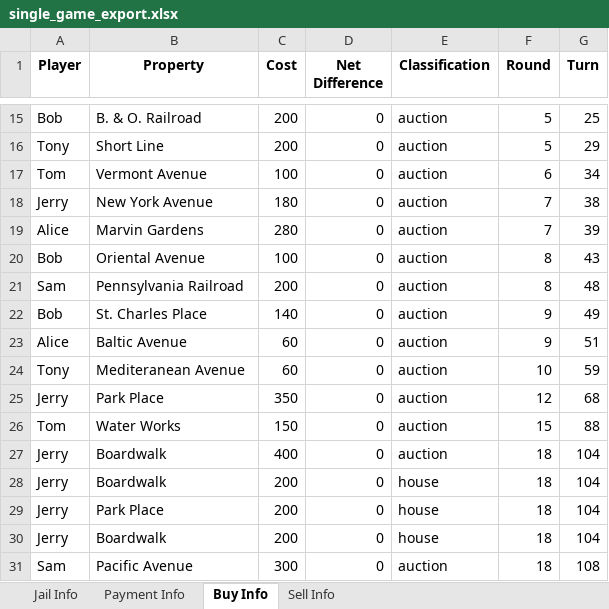
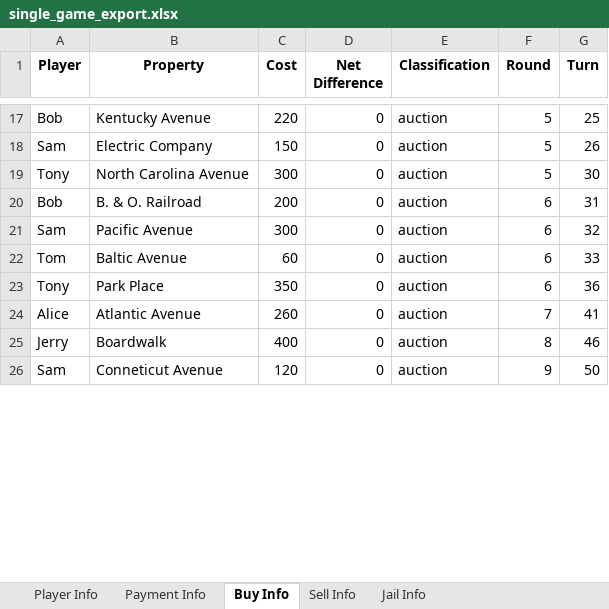
Before and after one commit to TorentalAce/Monopoly, an Excel workbook: Example_Files/single_game_export.xlsx, sheet Buy Info, drawn as a sheet; only a part is shown, gaps mark what is left out; values as stored, in another font and other column widths than the file's, no borders; removed rows and columns are numbered as before the commit, all else as after; the diff covers the shown part only; the diff names each change by its address in the sheet, - before the commit and + after, or states it on an @@ line.

```diff
--- a/Example_Files/single_game_export.xlsx (sheet Buy Info)
+++ b/Example_Files/single_game_export.xlsx (sheet Buy Info)
+sheet tab: Player Info
@@ sheet tab order changed: Player Info | Payment Info | Buy Info | Sell Info | Jail Info @@
-B17 (Property): B. & O. Railroad
+B17 (Property): Kentucky Avenue
-C17 (Cost): 200
+C17 (Cost): 220
+row 18: Sam | Electric Company | 150 | 0 | auction | 5 | 26
-B19 (Property): Short Line
+B19 (Property): North Carolina Avenue
-C19 (Cost): 200
+C19 (Cost): 300
-G19 (Turn): 29
+G19 (Turn): 30
+row 20: Bob | B. & O. Railroad | 200 | 0 | auction | 6 | 31
+row 21: Sam | Pacific Avenue | 300 | 0 | auction | 6 | 32
-B22 (Property): Vermont Avenue
+B22 (Property): Baltic Avenue
-C22 (Cost): 100
+C22 (Cost): 60
-G22 (Turn): 34
+G22 (Turn): 33
-row 18: Jerry | New York Avenue | 180 | 0 | auction | 7 | 38
+row 23: Tony | Park Place | 350 | 0 | auction | 6 | 36
-B24 (Property): Marvin Gardens
+B24 (Property): Atlantic Avenue
-C24 (Cost): 280
+C24 (Cost): 260
-G24 (Turn): 39
+G24 (Turn): 41
-row 20: Bob | Oriental Avenue | 100 | 0 | auction | 8 | 43
-row 21: Sam | Pennsylvania Railroad | 200 | 0 | auction | 8 | 48
-row 22: Bob | St. Charles Place | 140 | 0 | auction | 9 | 49
-row 23: Alice | Baltic Avenue | 60 | 0 | auction | 9 | 51
-row 24: Tony | Mediteranean Avenue | 60 | 0 | auction | 10 | 59
-row 25: Jerry | Park Place | 350 | 0 | auction | 12 | 68
-row 26: Tom | Water Works | 150 | 0 | auction | 15 | 88
-F25 (Round): 18
+F25 (Round): 8
-G25 (Turn): 104
+G25 (Turn): 46
-row 28: Jerry | Boardwalk | 200 | 0 | house | 18 | 104
-row 29: Jerry | Park Place | 200 | 0 | house | 18 | 104
-row 30: Jerry | Boardwalk | 200 | 0 | house | 18 | 104
-B26 (Property): Pacific Avenue
+B26 (Property): Conneticut Avenue
-C26 (Cost): 300
+C26 (Cost): 120
-F26 (Round): 18
+F26 (Round): 9
-G26 (Turn): 108
+G26 (Turn): 50
```
Also changed, not shown: 45 added rows, 10 removed rows and 60 edited cells elsewhere in this sheet, sheet Payment Info, sheet Sell Info, sheet Jail Info.
